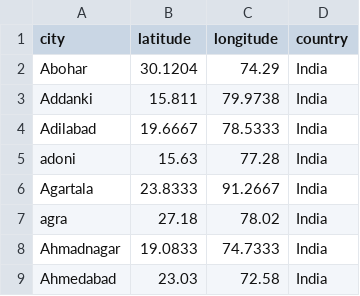
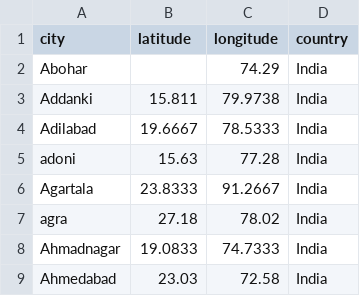
Before and after one commit to bill-chpper/india-geo-dataset, a CSV file: India_cities_geo_data.csv, drawn as a sheet; only a part is shown.

Commit message:
Update India_cities_geo_data.csv

```diff
--- a/India_cities_geo_data.csv
+++ b/India_cities_geo_data.csv
@@ -1,3 +1,3 @@
 city,latitude,longitude,country
-Abohar,30.1204,74.29,India
+Abohar,,74.29,India
 Addanki,15.811,79.9738,India
```
